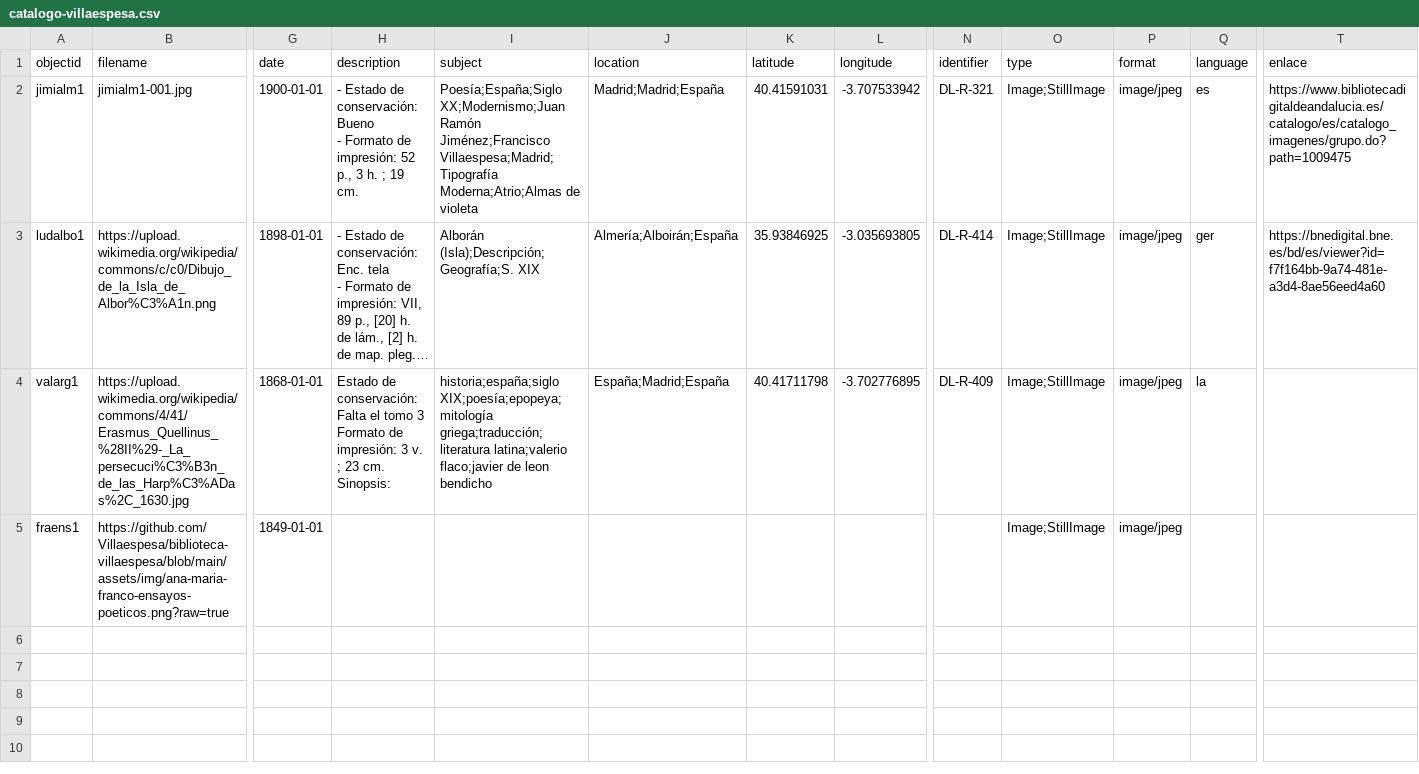
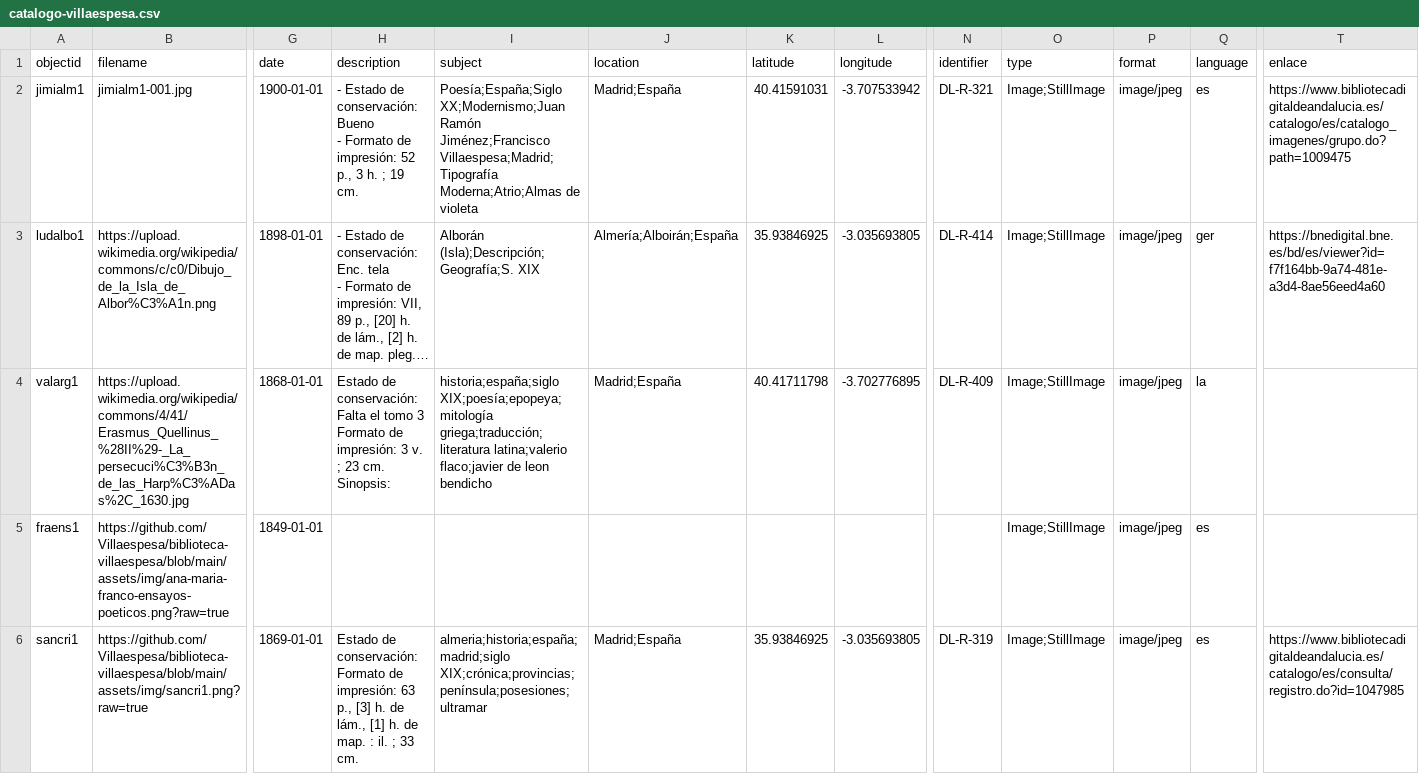
Before and after one commit to Villaespesa/biblioteca-villaespesa, a CSV file: _data/catalogo-villaespesa.csv, drawn as a sheet; only a part is shown, gaps mark what is left out; long unchanged cells end in …; rows hold the shown columns only; ↵ is a line break in a cell; the diff names each change by its address in the sheet, - before the commit and + after, or states it on an @@ line.

Commit message:
Add files via upload

```diff
--- a/_data/catalogo-villaespesa.csv
+++ b/_data/catalogo-villaespesa.csv
-J2 (location): Madrid;Madrid;España
+J2 (location): Madrid;España
-J4 (location): España;Madrid;España
+J4 (location): Madrid;España
-Q5 (language): (empty)
+Q5 (language): es
+row 6: sancri1 | https://github.com/Villaespesa/biblioteca-villaespesa/blob/main/assets/img/sancri1.png?raw=true | 1869-01-01 | Estado de conservación: ↵ Formato de impresión: 63 p., [3] h. de lám., [1] h. de map. : il. ; 33 cm. | almeria;historia;españa;madrid;siglo XIX;crónica;provincias;península;posesiones;ultramar | Madrid;España | 35.93846925 | -3.035693805 | DL-R-319 | Image;StillImage | image/jpeg | es | https://www.bibliotecadigitaldeandalucia.es/catalogo/es/consulta/registro.do?id=1047985
```
